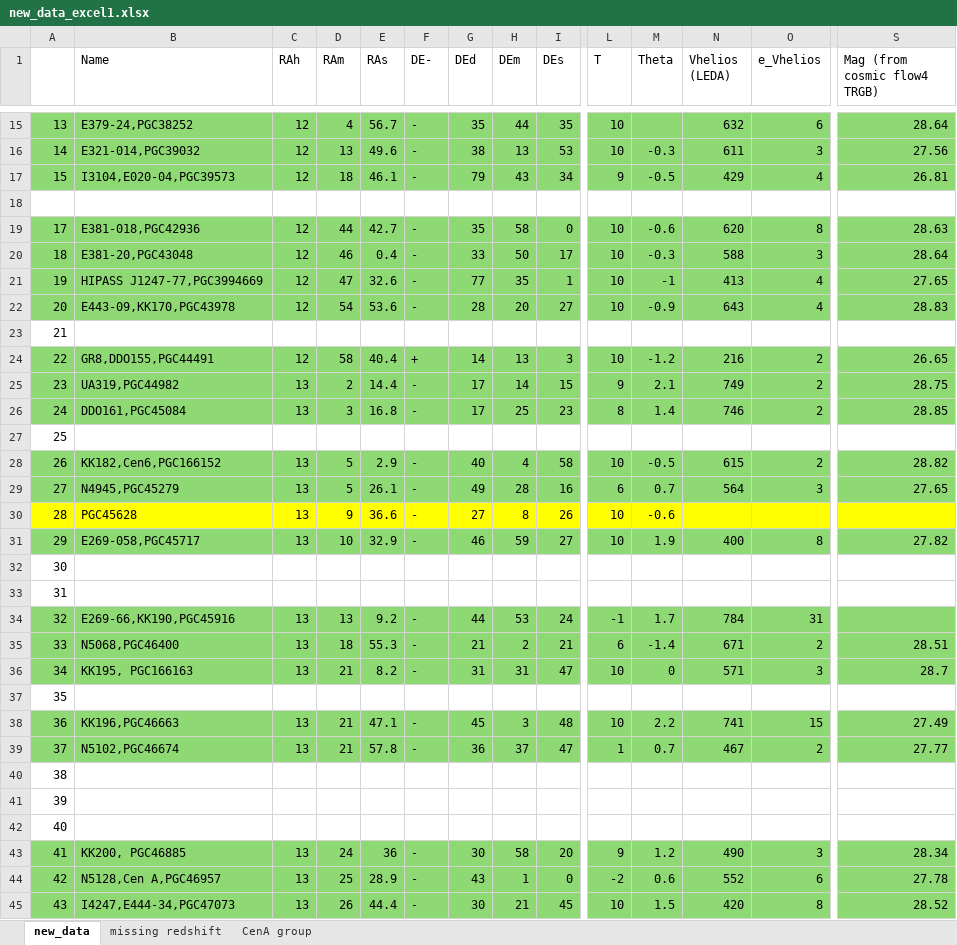
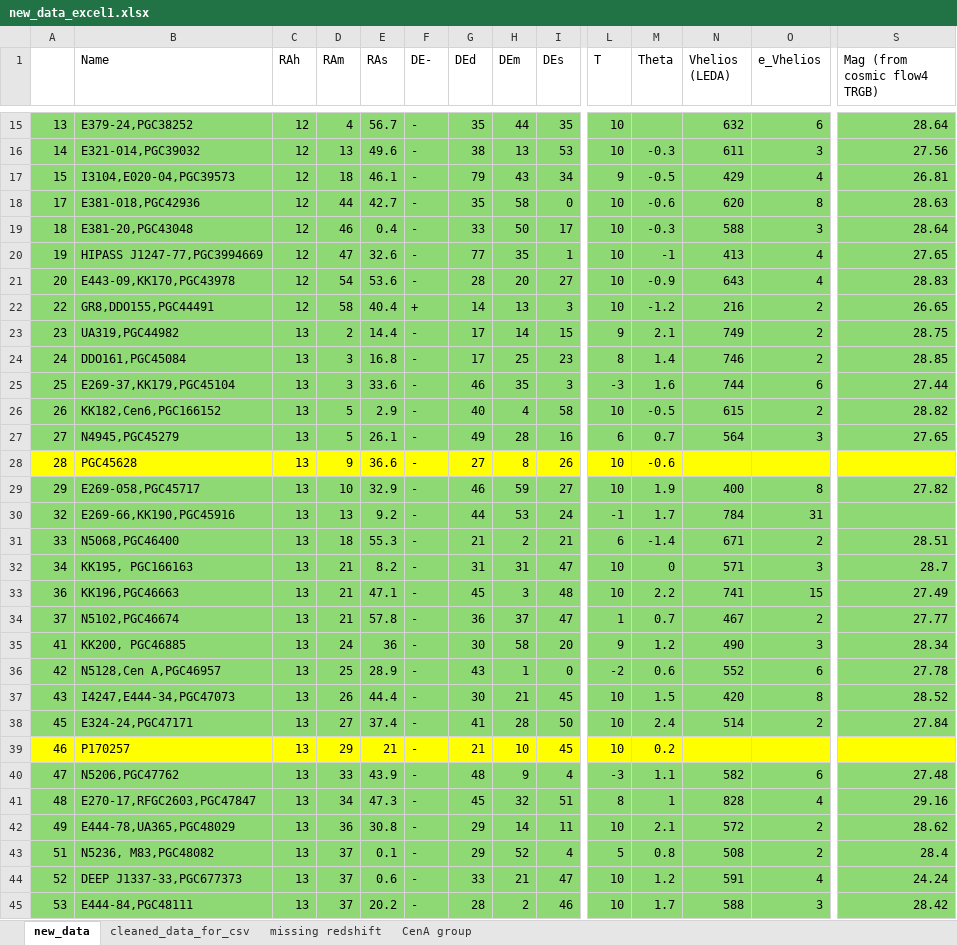
Before and after one commit to AdrianFaucher/project_3A, an Excel workbook: new_data_excel1.xlsx, sheet new_data, drawn as a sheet; only a part is shown, gaps mark what is left out; the shorter side is filled out with more unchanged rows; values as stored, in another font and other column widths than the file's, no borders; removed rows and columns are numbered as before the commit, all else as after; rows hold the shown columns only; the diff covers the shown part only; the diff names each change by its address in the sheet, - before the commit and + after, or states it on an @@ line.

```diff
--- a/new_data_excel1.xlsx (sheet new_data)
+++ b/new_data_excel1.xlsx (sheet new_data)
+sheet tab: cleaned_data_for_csv
-row 18: (empty)
-row 23: 21
-A25:S25 fill: none
+A25:S25 fill: #8ED973
-B25 (Name): (empty)
+B25 (Name): E269-37,KK179,PGC45104
-C25 (RAh): (empty)
+C25 (RAh): 13
-D25 (RAm): (empty)
+D25 (RAm): 3
-E25 (RAs): (empty)
+E25 (RAs): 33.6
-F25 (DE-): (empty)
+F25 (DE-): -
-G25 (DEd): (empty)
+G25 (DEd): 46
-H25 (DEm): (empty)
+H25 (DEm): 35
-I25 (DEs): (empty)
+I25 (DEs): 3
-L25 (T): (empty)
+L25 (T): -3
-M25 (Theta): (empty)
+M25 (Theta): 1.6
-N25 (Vhelios (LEDA)): (empty)
+N25 (Vhelios (LEDA)): 744
-O25 (e_Vhelios): (empty)
+O25 (e_Vhelios): 6
-S25 (Mag (from cosmic flow4 TRGB)): (empty)
+S25 (Mag (from cosmic flow4 TRGB)): 27.44
-row 32: 30
-row 33: 31
-row 37: 35
-row 40: 38
-row 41: 39
-row 42: 40
```
Also changed, not shown: 8 removed rows, 6 edited cells and cell formats elsewhere in this sheet, formulas that keep their value.
